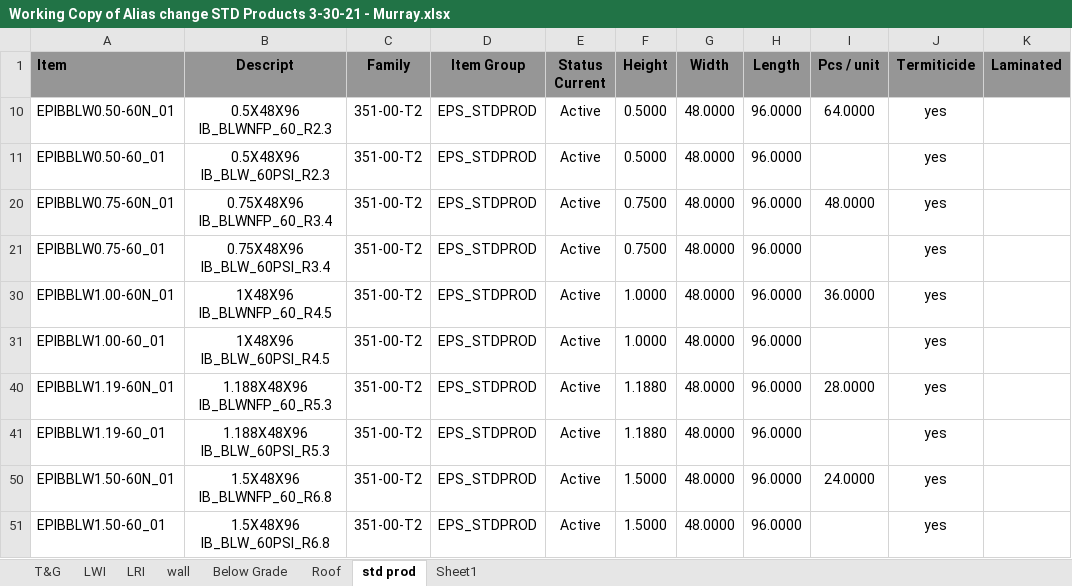
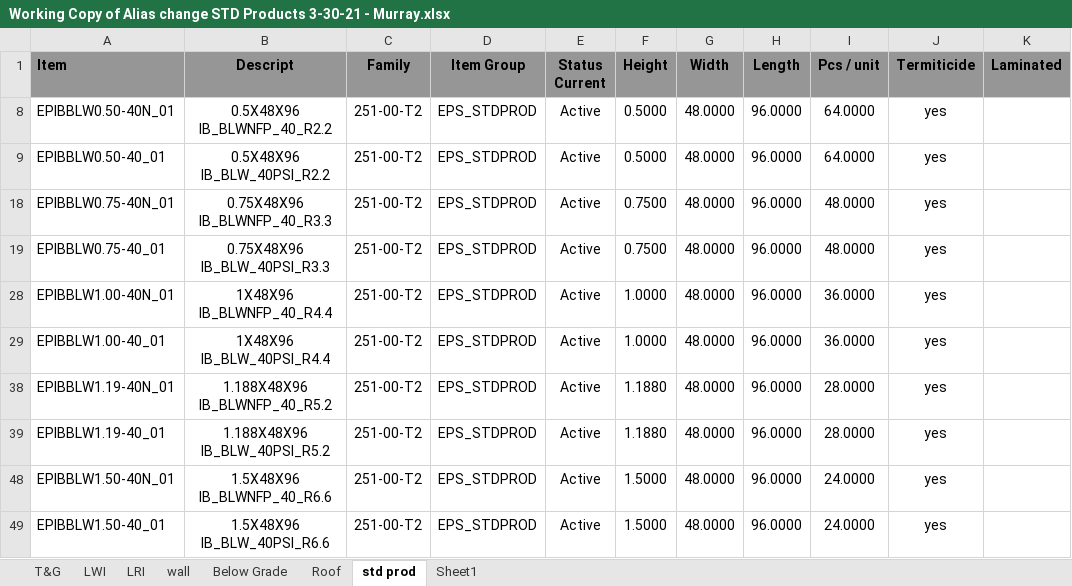
Before and after one commit to once-2021-07-06-bootstrap/amp-emuut-client-portal, an Excel workbook: other files/Working Copy of Alias change STD Products 3-30-21 - Murray.xlsx, sheet std prod, drawn as a sheet; only a part is shown; values as stored, in another font and other column widths than the file's, no borders; addresses are those after the commit; the diff covers the shown part only; the diff names each change by its address in the sheet, - before the commit and + after, or states it on an @@ line.

```diff
--- a/other files/Working Copy of Alias change STD Products 3-30-21 - Murray.xlsx (sheet std prod)
+++ b/other files/Working Copy of Alias change STD Products 3-30-21 - Murray.xlsx (sheet std prod)
-A8 (Item): EPIBBLW0.50-60N_01
+A8 (Item): EPIBBLW0.50-40N_01
-B8 (Descript): 0.5X48X96 IB_BLWNFP_60_R2.3
+B8 (Descript): 0.5X48X96 IB_BLWNFP_40_R2.2
-C8:C9 (Family): 351-00-T2
+C8:C9 (Family): 251-00-T2
-A9 (Item): EPIBBLW0.50-60_01
+A9 (Item): EPIBBLW0.50-40_01
-B9 (Descript): 0.5X48X96 IB_BLW_60PSI_R2.3
+B9 (Descript): 0.5X48X96 IB_BLW_40PSI_R2.2
-I9 (Pcs / unit): (empty)
+I9 (Pcs / unit): 64.0000
-A18 (Item): EPIBBLW0.75-60N_01
+A18 (Item): EPIBBLW0.75-40N_01
-B18 (Descript): 0.75X48X96 IB_BLWNFP_60_R3.4
+B18 (Descript): 0.75X48X96 IB_BLWNFP_40_R3.3
-C18:C19 (Family): 351-00-T2
+C18:C19 (Family): 251-00-T2
-A19 (Item): EPIBBLW0.75-60_01
+A19 (Item): EPIBBLW0.75-40_01
-B19 (Descript): 0.75X48X96 IB_BLW_60PSI_R3.4
+B19 (Descript): 0.75X48X96 IB_BLW_40PSI_R3.3
-I19 (Pcs / unit): (empty)
+I19 (Pcs / unit): 48.0000
-A28 (Item): EPIBBLW1.00-60N_01
+A28 (Item): EPIBBLW1.00-40N_01
-B28 (Descript): 1X48X96 IB_BLWNFP_60_R4.5
+B28 (Descript): 1X48X96 IB_BLWNFP_40_R4.4
-C28:C29 (Family): 351-00-T2
+C28:C29 (Family): 251-00-T2
-A29 (Item): EPIBBLW1.00-60_01
+A29 (Item): EPIBBLW1.00-40_01
-B29 (Descript): 1X48X96 IB_BLW_60PSI_R4.5
+B29 (Descript): 1X48X96 IB_BLW_40PSI_R4.4
-I29 (Pcs / unit): (empty)
+I29 (Pcs / unit): 36.0000
-A38 (Item): EPIBBLW1.19-60N_01
+A38 (Item): EPIBBLW1.19-40N_01
-B38 (Descript): 1.188X48X96 IB_BLWNFP_60_R5.3
+B38 (Descript): 1.188X48X96 IB_BLWNFP_40_R5.2
-C38:C39 (Family): 351-00-T2
+C38:C39 (Family): 251-00-T2
-A39 (Item): EPIBBLW1.19-60_01
+A39 (Item): EPIBBLW1.19-40_01
-B39 (Descript): 1.188X48X96 IB_BLW_60PSI_R5.3
+B39 (Descript): 1.188X48X96 IB_BLW_40PSI_R5.2
-I39 (Pcs / unit): (empty)
+I39 (Pcs / unit): 28.0000
-A48 (Item): EPIBBLW1.50-60N_01
+A48 (Item): EPIBBLW1.50-40N_01
-B48 (Descript): 1.5X48X96 IB_BLWNFP_60_R6.8
+B48 (Descript): 1.5X48X96 IB_BLWNFP_40_R6.6
-C48:C49 (Family): 351-00-T2
+C48:C49 (Family): 251-00-T2
-A49 (Item): EPIBBLW1.50-60_01
+A49 (Item): EPIBBLW1.50-40_01
-B49 (Descript): 1.5X48X96 IB_BLW_60PSI_R6.8
+B49 (Descript): 1.5X48X96 IB_BLW_40PSI_R6.6
-I49 (Pcs / unit): (empty)
+I49 (Pcs / unit): 24.0000
```
Also changed, not shown: 42 edited cells elsewhere in this sheet, 1 other file.
